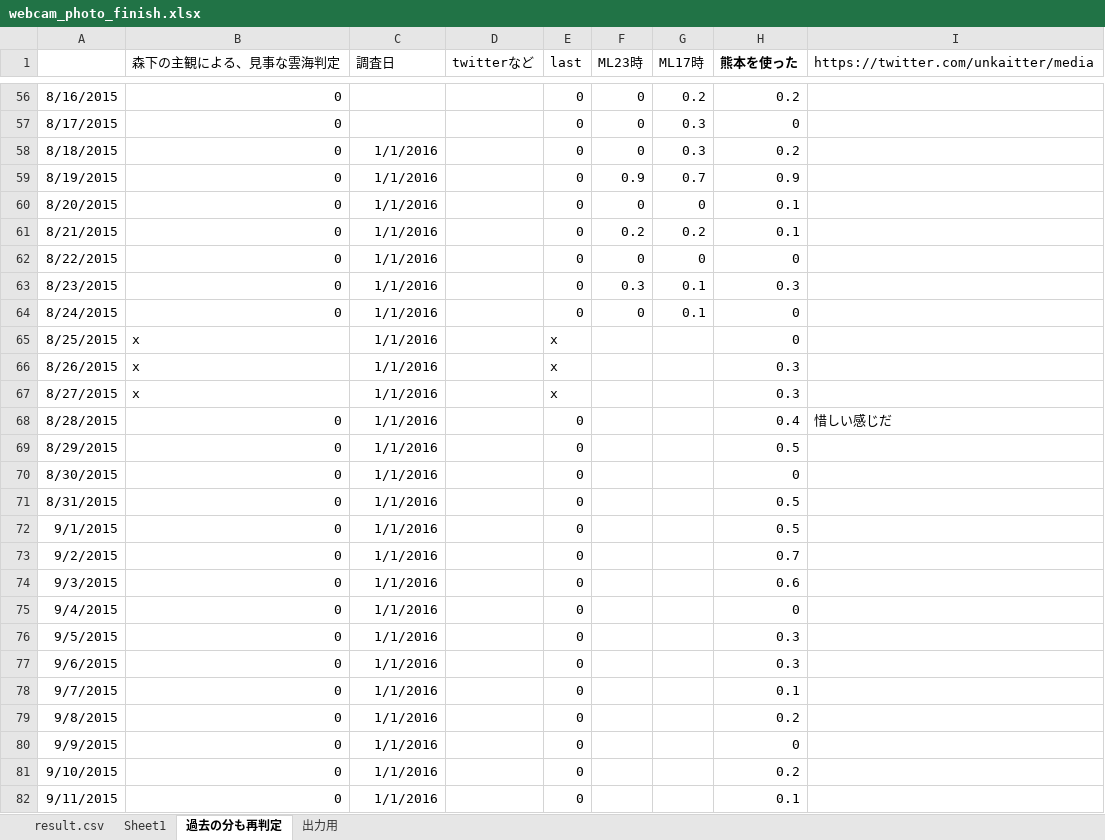
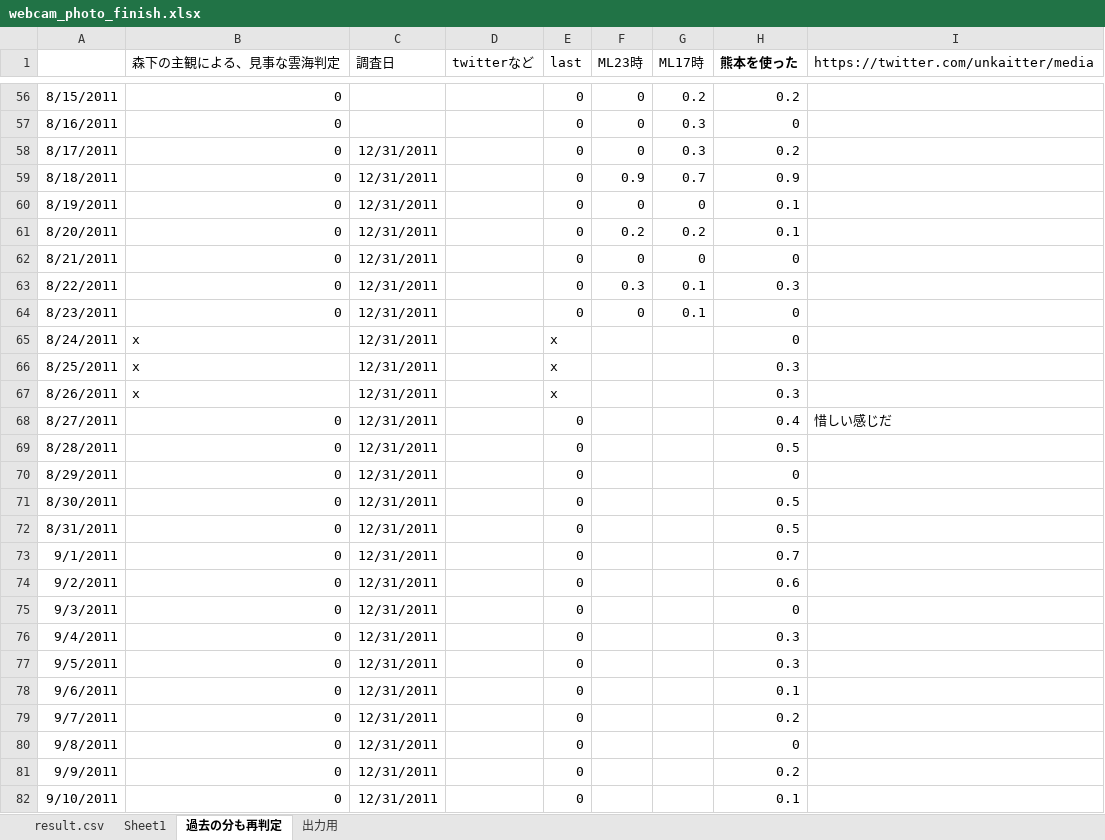
Before and after one commit to KatsuhiroMorishita/Aso_Sea_Clouds_Pridiction, an Excel workbook: webcam_photo_finish.xlsx, sheet 過去の分も再判定, drawn as a sheet; only a part is shown, gaps mark what is left out; values as stored, in another font and other column widths than the file's, no borders; conditional formats not drawn; the diff covers the shown part only; the diff names each change by its address in the sheet, - before the commit and + after, or states it on an @@ line.

```diff
--- a/webcam_photo_finish.xlsx (sheet 過去の分も再判定)
+++ b/webcam_photo_finish.xlsx (sheet 過去の分も再判定)
-A56: 8/16/2015
+A56: 8/15/2011
-A57: 8/17/2015
+A57: 8/16/2011
-A58: 8/18/2015
+A58: 8/17/2011
-C58:C82 (調査日): 1/1/2016
+C58:C82 (調査日): 12/31/2011
-A59: 8/19/2015
+A59: 8/18/2011
-A60: 8/20/2015
+A60: 8/19/2011
-A61: 8/21/2015
+A61: 8/20/2011
-A62: 8/22/2015
+A62: 8/21/2011
-A63: 8/23/2015
+A63: 8/22/2011
-A64: 8/24/2015
+A64: 8/23/2011
-A65: 8/25/2015
+A65: 8/24/2011
-A66: 8/26/2015
+A66: 8/25/2011
-A67: 8/27/2015
+A67: 8/26/2011
-A68: 8/28/2015
+A68: 8/27/2011
-A69: 8/29/2015
+A69: 8/28/2011
-A70: 8/30/2015
+A70: 8/29/2011
-A71: 8/31/2015
+A71: 8/30/2011
-A72: 9/1/2015
+A72: 8/31/2011
-A73: 9/2/2015
+A73: 9/1/2011
-A74: 9/3/2015
+A74: 9/2/2011
-A75: 9/4/2015
+A75: 9/3/2011
-A76: 9/5/2015
+A76: 9/4/2011
-A77: 9/6/2015
+A77: 9/5/2011
-A78: 9/7/2015
+A78: 9/6/2011
-A79: 9/8/2015
+A79: 9/7/2011
-A80: 9/9/2015
+A80: 9/8/2011
-A81: 9/10/2015
+A81: 9/9/2011
-A82: 9/11/2015
+A82: 9/10/2011
```
Also changed, not shown: 284 edited cells elsewhere in this sheet, sheet 出力用, sheet Sheet1, sheet result.csv, 52 other files.
